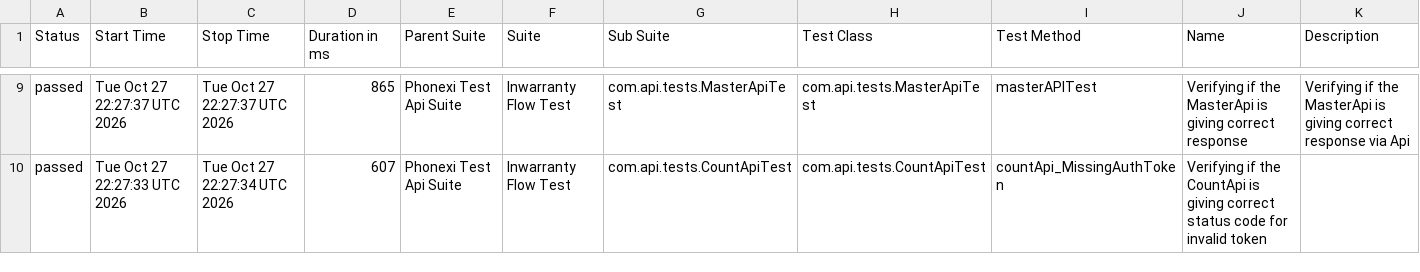
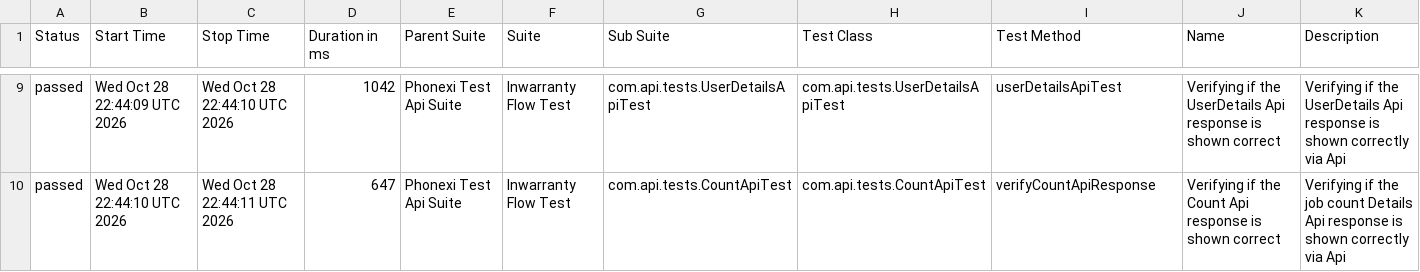
Before and after one commit to ParimiBharath1/phoenixTestAutomationFramework, a CSV file: data/suites.csv, drawn as a sheet; only a part is shown, gaps mark what is left out; the diff covers the shown part only.

```diff
--- a/data/suites.csv
+++ b/data/suites.csv
@@ -9,2 +9,2 @@
-"passed","Tue Oct 27 22:27:37 UTC 2026","Tue Oct 27 22:27:37 UTC 2026","865","Phonexi Test Api Suite","Inwarranty Flow Test","com.api.tests.MasterApiTest","com.api.tests.MasterApiTest","masterAPITest","Verifying if the MasterApi is giving correct response","Verifying if the MasterApi is giving correct response via Api"
-"passed","Tue Oct 27 22:27:33 UTC 2026","Tue Oct 27 22:27:34 UTC 2026","607","Phonexi Test Api Suite","Inwarranty Flow Test","com.api.tests.CountApiTest","com.api.tests.CountApiTest","countApi_MissingAuthToken","Verifying if the CountApi is giving correct status code for invalid token",""
+"passed","Wed Oct 28 22:44:09 UTC 2026","Wed Oct 28 22:44:10 UTC 2026","1042","Phonexi Test Api Suite","Inwarranty Flow Test","com.api.tests.UserDetailsApiTest","com.api.tests.UserDetailsApiTest","userDetailsApiTest","Verifying if the UserDetails Api response is shown correct","Verifying if the UserDetails Api response is shown correctly via Api"
+"passed","Wed Oct 28 22:44:10 UTC 2026","Wed Oct 28 22:44:11 UTC 2026","647","Phonexi Test Api Suite","Inwarranty Flow Test","com.api.tests.CountApiTest","com.api.tests.CountApiTest","verifyCountApiResponse","Verifying if the Count Api response is shown correct","Verifying if the job count Details Api response is shown correctly via Api"
```
Also changed, not shown: 2 added rows, 2 removed rows and 28 edited cells elsewhere in this file, data/behaviors.csv, 58 other files.
